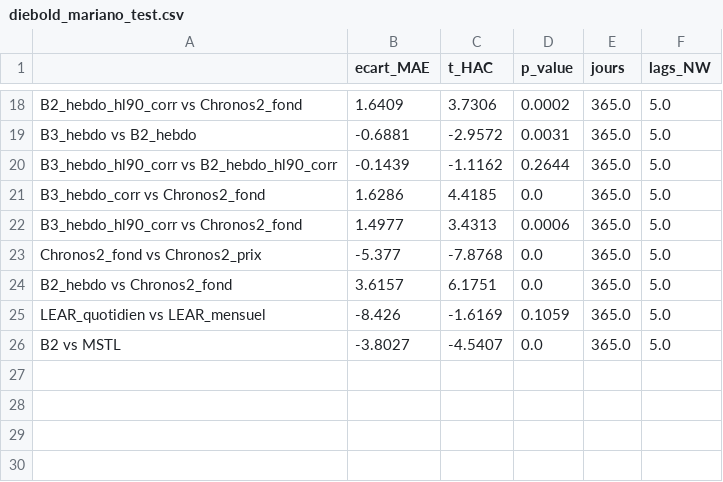
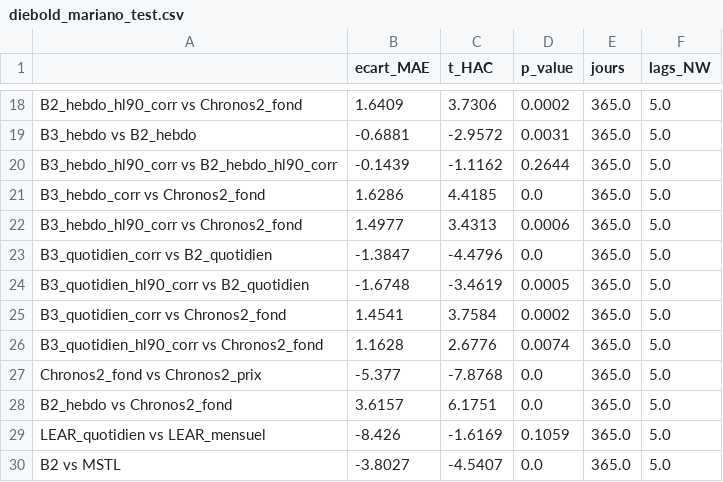
Before and after one commit to Odavdav/spot-prices-prediction, a CSV file: results/diebold_mariano_test.csv, drawn as a sheet; only a part is shown, gaps mark what is left out.

```diff
--- a/results/diebold_mariano_test.csv
+++ b/results/diebold_mariano_test.csv
@@ -22,2 +22,6 @@ B3_hebdo_corr vs Chronos2_fond,1.6286,4.4185,0.0,365.0,5.0
 B3_hebdo_hl90_corr vs Chronos2_fond,1.4977,3.4313,0.0006,365.0,5.0
+B3_quotidien_corr vs B2_quotidien,-1.3847,-4.4796,0.0,365.0,5.0
+B3_quotidien_hl90_corr vs B2_quotidien,-1.6748,-3.4619,0.0005,365.0,5.0
+B3_quotidien_corr vs Chronos2_fond,1.4541,3.7584,0.0002,365.0,5.0
+B3_quotidien_hl90_corr vs Chronos2_fond,1.1628,2.6776,0.0074,365.0,5.0
 Chronos2_fond vs Chronos2_prix,-5.377,-7.8768,0.0,365.0,5.0
```
Also changed, not shown: results/diebold_mariano_validation.csv, results/metrics_test.csv, 7 other files.
